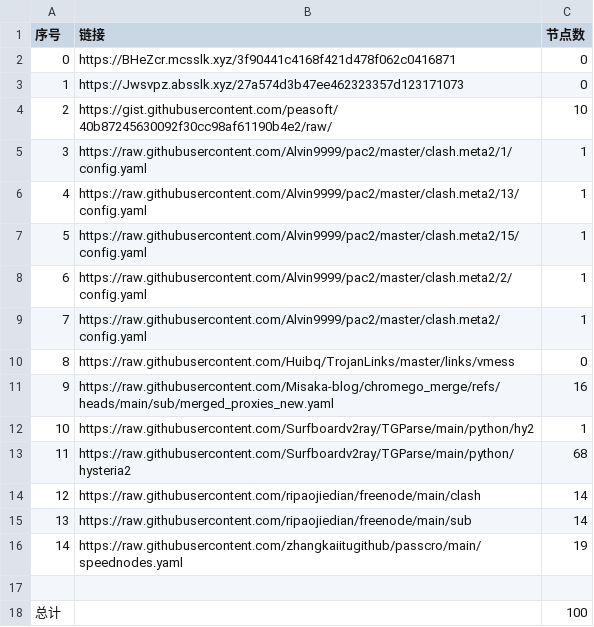
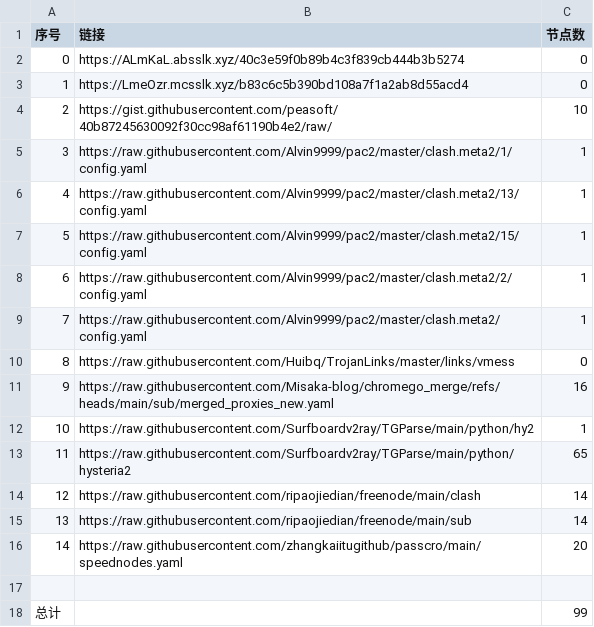
Before and after one commit to XingYaoA/NoMoreWalls, a CSV file: list_result.csv, drawn as a sheet.

```diff
--- a/list_result.csv
+++ b/list_result.csv
@@ -1,4 +1,4 @@
 序号,链接,节点数
-0,https://BHeZcr.mcsslk.xyz/3f90441c4168f421d478f062c0416871,0
-1,https://Jwsvpz.absslk.xyz/27a574d3b47ee462323357d123171073,0
+0,https://ALmKaL.absslk.xyz/40c3e59f0b89b4c3f839cb444b3b5274,0
+1,https://LmeOzr.mcsslk.xyz/b83c6c5b390bd108a7f1a2ab8d55acd4,0
 2,https://gist.githubusercontent.com/peasoft/40b87245630092f30cc98af61190b4e2/raw/,10
@@ -12,7 +12,7 @@
 10,https://raw.githubusercontent.com/Surfboardv2ray/TGParse/main/python/hy2,1
-11,https://raw.githubusercontent.com/Surfboardv2ray/TGParse/main/python/hysteria2,68
+11,https://raw.githubusercontent.com/Surfboardv2ray/TGParse/main/python/hysteria2,65
 12,https://raw.githubusercontent.com/ripaojiedian/freenode/main/clash,14
 13,https://raw.githubusercontent.com/ripaojiedian/freenode/main/sub,14
-14,https://raw.githubusercontent.com/zhangkaiitugithub/passcro/main/speednodes.yaml,19
+14,https://raw.githubusercontent.com/zhangkaiitugithub/passcro/main/speednodes.yaml,20
 
-总计,,100
+总计,,99
```
Also changed, not shown: 13 other files.
